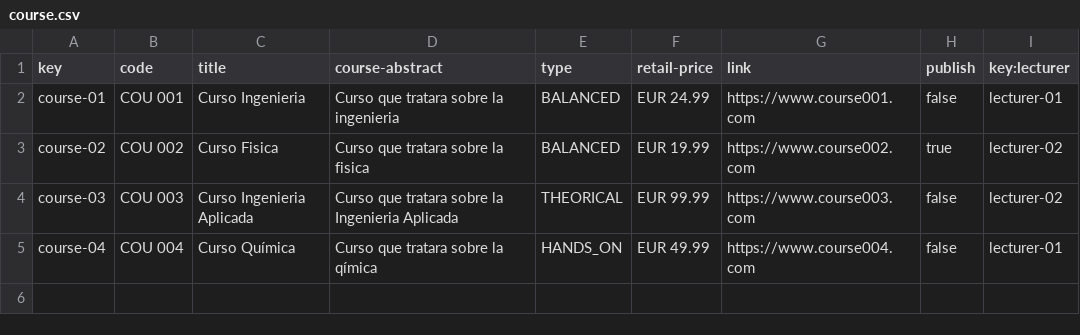
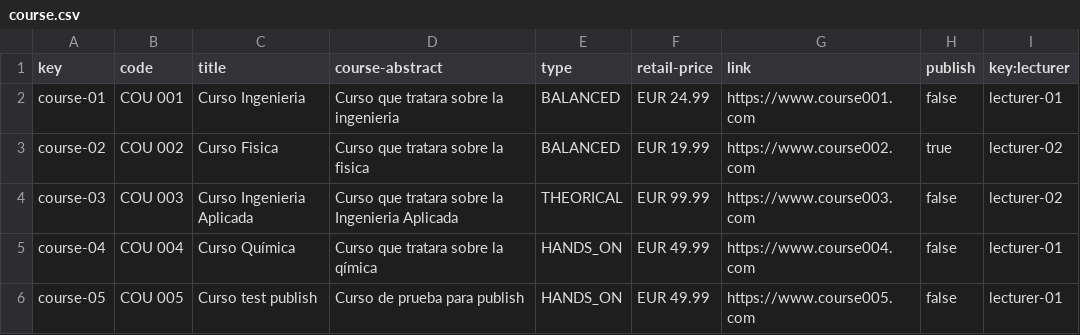
Before and after one commit to JuanluRM/acme-G11-DP2, a CSV file: Acme-L3-D01-23.1.0/src/main/webapp/WEB-INF/resources/sample-data/course.csv, drawn as a sheet; the diff names each change by its address in the sheet, - before the commit and + after, or states it on an @@ line.

```diff
--- a/Acme-L3-D01-23.1.0/src/main/webapp/WEB-INF/resources/sample-data/course.csv
+++ b/Acme-L3-D01-23.1.0/src/main/webapp/WEB-INF/resources/sample-data/course.csv
+row 6: course-05 | COU 005 | Curso test publish | Curso de prueba para publish | HANDS_ON | EUR 49.99 | https://www.course005.com | false | lecturer-01
```
Also changed, not shown: Acme-L3-D01-23.1.0/src/main/webapp/WEB-INF/resources/sample-data/courseLecture.csv, Acme-L3-D01-23.1.0/src/main/webapp/WEB-INF/resources/sample-data/lecture.csv, 30 other files.
